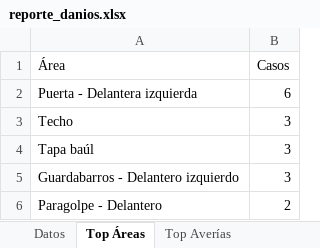
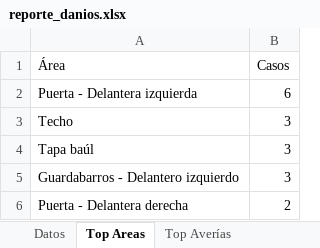
Before and after one commit to SebaElsener/webCarTrack, an Excel workbook: exports/reporte_danios.xlsx, sheet Top Areas, drawn as a sheet; values as stored, in another font and other column widths than the file's, no borders; charts and pictures not drawn; the diff names each change by its address in the sheet, - before the commit and + after, or states it on an @@ line.

```diff
--- a/exports/reporte_danios.xlsx (sheet Top Areas)
+++ b/exports/reporte_danios.xlsx (sheet Top Areas)
-sheet tab: Top Áreas
+sheet tab: Top Areas
-A6 (Área): Paragolpe - Delantero
+A6 (Área): Puerta - Delantera derecha
```
Also changed, not shown: sheet Datos, sheet Top Averías, sheet Evolución, charts or pictures, 11 other files.
